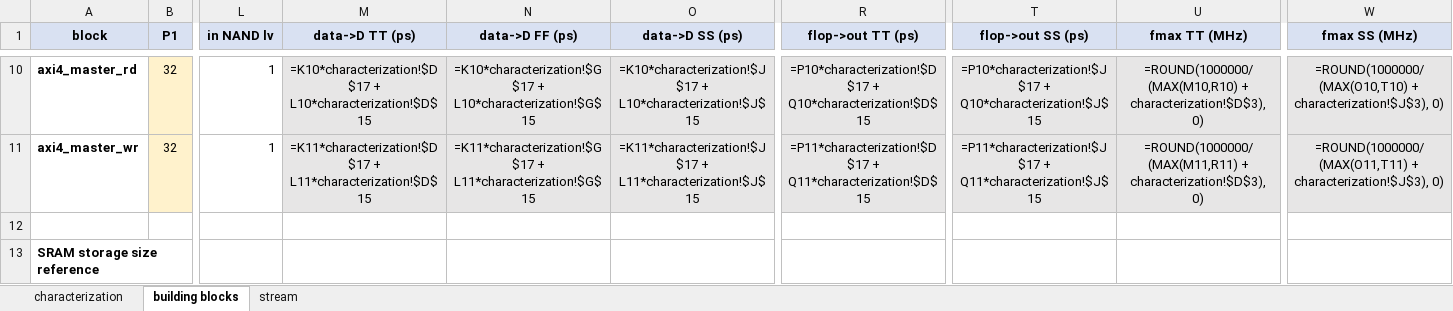
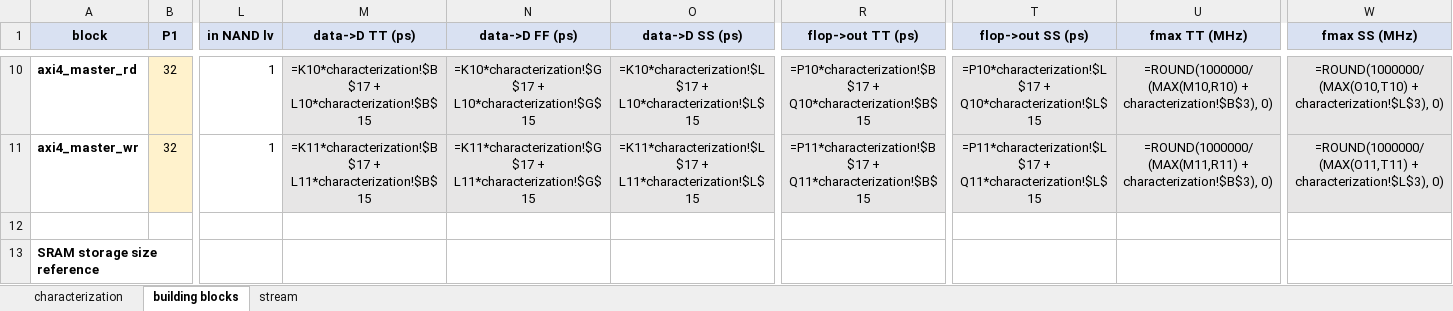
Before and after one commit to sean-galloway/RTLDesignSherpa, an Excel workbook: projects/components/timing_characterization/work/asap7_characterization.xlsx, sheet building blocks, drawn as a sheet; only a part is shown, gaps mark what is left out; values as stored, in another font and other column widths than the file's, no borders; formulas without a stored value are shown as written; the diff covers the shown part only; the diff names each change by its address in the sheet, - before the commit and + after, or states it on an @@ line.

Commit message:
feat(timing_char/work): shift sweep grid to 1.0/1.25/1.5/1.75/2.0 GHz
User wants the methodology to illustrate paths going from passing to
failing.  The old 500/750/1000 MHz sweep keeps everything comfortably
passing for an ASAP7 7nm characterization.  Pushing the grid to where
modern designs hit the wall:

  columns: TT_1000 / TT_1250 / TT_1500 / TT_1750 / TT_2000
           FF_1000 / FF_1250 / FF_1500 / FF_1750 / FF_2000
           SS_1000 / SS_1250 / SS_1500 / SS_1750 / SS_2000

Sample TT-corner Max-levels-per-cycle ranges over the new sweep:
  NAND:  135 ->  66     (47% drop)
  MUX:    60 ->  29
  XOR:    36 ->  18
  MULT:   32 ->  16     (PROXY for mixed-bag logic)
  CARRY:  31 ->  15

Cell refs into the characterization sheet bumped to match the new column
layout: per_NAND TT is now $B$15 (was $D$15 when TT_1000 was col D);
FF stays $G$15 (lucky col coincidence); SS $L$15 (was $J$15). Both
building blocks and stream sheets updated to point at the new columns.

```diff
--- a/projects/components/timing_characterization/work/asap7_characterization.xlsx (sheet building blocks)
+++ b/projects/components/timing_characterization/work/asap7_characterization.xlsx (sheet building blocks)
-M10 (data->D TT (ps)): =K10*characterization!$D$17 + L10*characterization!$D$15
+M10 (data->D TT (ps)): =K10*characterization!$B$17 + L10*characterization!$B$15
-O10 (data->D SS (ps)): =K10*characterization!$J$17 + L10*characterization!$J$15
+O10 (data->D SS (ps)): =K10*characterization!$L$17 + L10*characterization!$L$15
-R10 (flop->out TT (ps)): =P10*characterization!$D$17 + Q10*characterization!$D$15
+R10 (flop->out TT (ps)): =P10*characterization!$B$17 + Q10*characterization!$B$15
-T10 (flop->out SS (ps)): =P10*characterization!$J$17 + Q10*characterization!$J$15
+T10 (flop->out SS (ps)): =P10*characterization!$L$17 + Q10*characterization!$L$15
-U10 (fmax TT (MHz)): =ROUND(1000000/(MAX(M10,R10) + characterization!$D$3), 0)
+U10 (fmax TT (MHz)): =ROUND(1000000/(MAX(M10,R10) + characterization!$B$3), 0)
-W10 (fmax SS (MHz)): =ROUND(1000000/(MAX(O10,T10) + characterization!$J$3), 0)
+W10 (fmax SS (MHz)): =ROUND(1000000/(MAX(O10,T10) + characterization!$L$3), 0)
-M11 (data->D TT (ps)): =K11*characterization!$D$17 + L11*characterization!$D$15
+M11 (data->D TT (ps)): =K11*characterization!$B$17 + L11*characterization!$B$15
-O11 (data->D SS (ps)): =K11*characterization!$J$17 + L11*characterization!$J$15
+O11 (data->D SS (ps)): =K11*characterization!$L$17 + L11*characterization!$L$15
-R11 (flop->out TT (ps)): =P11*characterization!$D$17 + Q11*characterization!$D$15
+R11 (flop->out TT (ps)): =P11*characterization!$B$17 + Q11*characterization!$B$15
-T11 (flop->out SS (ps)): =P11*characterization!$J$17 + Q11*characterization!$J$15
+T11 (flop->out SS (ps)): =P11*characterization!$L$17 + Q11*characterization!$L$15
-U11 (fmax TT (MHz)): =ROUND(1000000/(MAX(M11,R11) + characterization!$D$3), 0)
+U11 (fmax TT (MHz)): =ROUND(1000000/(MAX(M11,R11) + characterization!$B$3), 0)
-W11 (fmax SS (MHz)): =ROUND(1000000/(MAX(O11,T11) + characterization!$J$3), 0)
+W11 (fmax SS (MHz)): =ROUND(1000000/(MAX(O11,T11) + characterization!$L$3), 0)
```
Also changed, not shown: 30 edited cells elsewhere in this sheet, sheet stream, sheet characterization, 1 other file.
